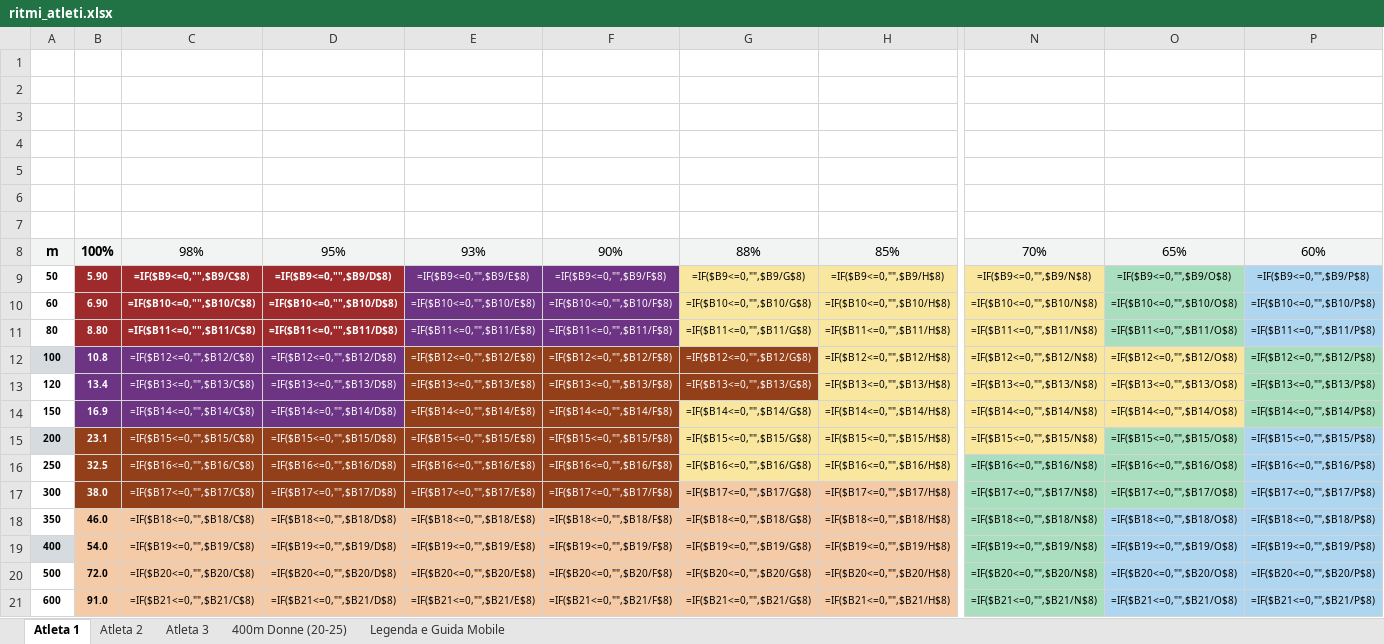
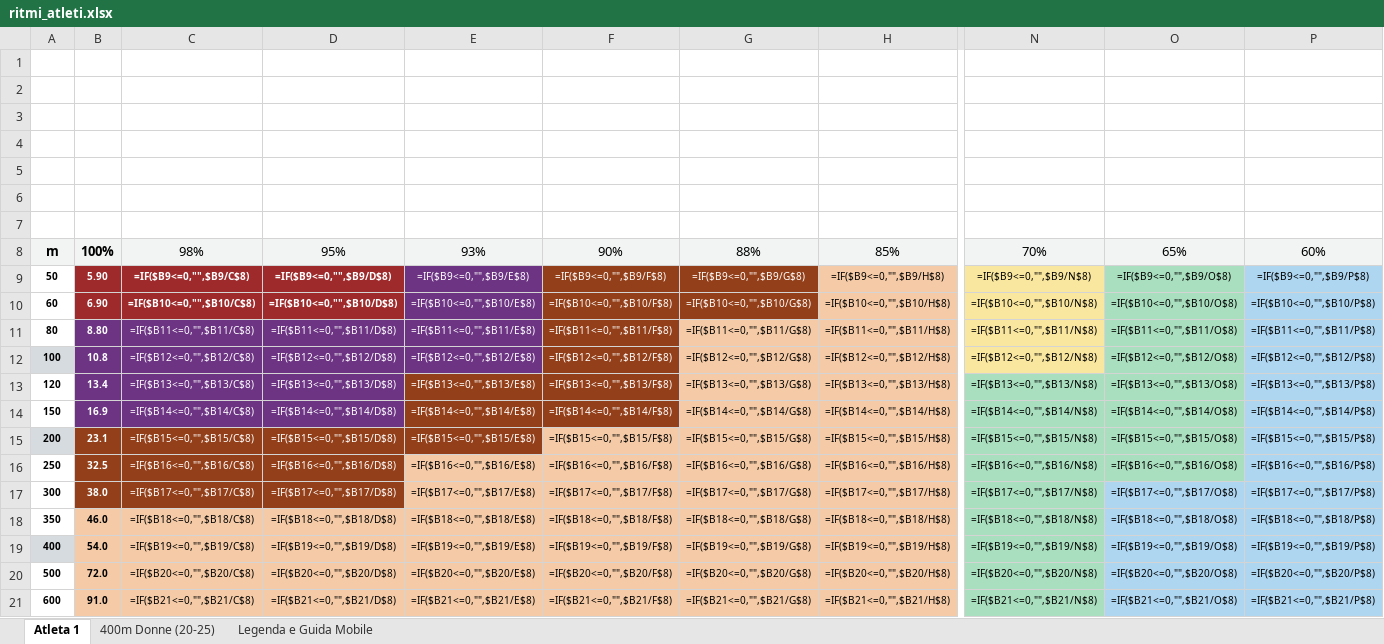
Before and after one commit to sportscience2025-star/Sports-Analytics-Platform---T7-Workout-APP, an Excel workbook: sidequests/sprint-ritmi-excel/output/ritmi_atleti.xlsx, sheet Atleta 1, drawn as a sheet; only a part is shown, gaps mark what is left out; values as stored, in another font and other column widths than the file's, no borders; formulas without a stored value are shown as written; conditional formats not drawn; the diff covers the shown part only; the diff names each change by its address in the sheet, - before the commit and + after, or states it on an @@ line.

Commit message:
feat(sprint-excel): reduce to 3 sheets and enforce continuous 2D zone rules (no Z6->Z3 jumps)

```diff
--- a/sidequests/sprint-ritmi-excel/output/ritmi_atleti.xlsx (sheet Atleta 1)
+++ b/sidequests/sprint-ritmi-excel/output/ritmi_atleti.xlsx (sheet Atleta 1)
-sheet tab: Atleta 2
-sheet tab: Atleta 3
-F9:F11 fill: #6C3483
+F9:F11 fill: #93401A
@@ G9:G10 fill: #F9E79F → #93401A, text colour: black → #FFFFFF @@
-H9:H10 fill: #F9E79F
+H9:H10 fill: #F5CBA7
-B11:D11 fill: #9E2A2B
+B11:D11 fill: #6C3483
-C11:D11 bold: on
+C11:D11 bold: off
-G11:H11 fill: #F9E79F
+G11:H11 fill: #F5CBA7
-E12 fill: #93401A
+E12 fill: #6C3483
@@ G12:G13 fill: #93401A → #F5CBA7, text colour: #FFFFFF → black @@
-H12:H13 fill: #F9E79F
+H12:H13 fill: #F5CBA7
-O12 fill: #F9E79F
+O12 fill: #A9DFBF
-P12:P14 fill: #A9DFBF
+P12:P14 fill: #AED6F1
-N13:O14 fill: #F9E79F
+N13:O14 fill: #A9DFBF
-G14:H16 fill: #F9E79F
+G14:H16 fill: #F5CBA7
@@ F15 fill: #93401A → #F5CBA7, text colour: #FFFFFF → black @@
-N15 fill: #F9E79F
+N15 fill: #A9DFBF
@@ E16:F17 fill: #93401A → #F5CBA7, text colour: #FFFFFF → black @@
-O17 fill: #A9DFBF
+O17 fill: #AED6F1
```
Also changed, not shown: cell formats elsewhere in this sheet, sheet Legenda e Guida Mobile, sheet 400m Donne (20-25), 5 other files.
